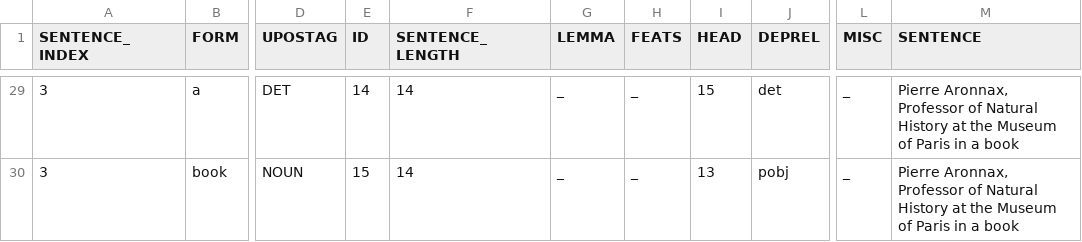
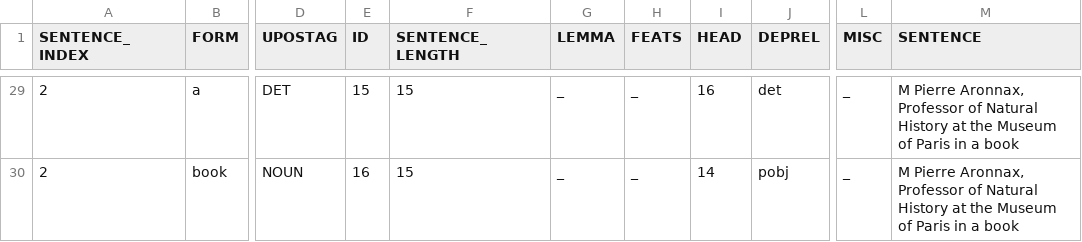
Before and after one commit to cyschneck/Hydra, a CSV file: csv_pos/pos_LONG_NAME_MULTI.csv, drawn as a sheet; only a part is shown, gaps mark what is left out; the diff covers the shown part only; the diff names each change by its address in the sheet, - before the commit and + after, or states it on an @@ line.

```diff
--- a/csv_pos/pos_LONG_NAME_MULTI.csv
+++ b/csv_pos/pos_LONG_NAME_MULTI.csv
-A29:A30 (SENTENCE_INDEX): 3
+A29:A30 (SENTENCE_INDEX): 2
-E29 (ID): 14
+E29 (ID): 15
-F29:F30 (SENTENCE_LENGTH): 14
+F29:F30 (SENTENCE_LENGTH): 15
-I29 (HEAD): 15
+I29 (HEAD): 16
-M29:M30 (SENTENCE): Pierre Aronnax,…
+M29:M30 (SENTENCE): M Pierre Aronnax,…
-E30 (ID): 15
+E30 (ID): 16
-I30 (HEAD): 13
+I30 (HEAD): 14
```
Also changed, not shown: 68 edited cells elsewhere in this file, csv_pos/pos_C_TESTING.csv, 42 other files.
